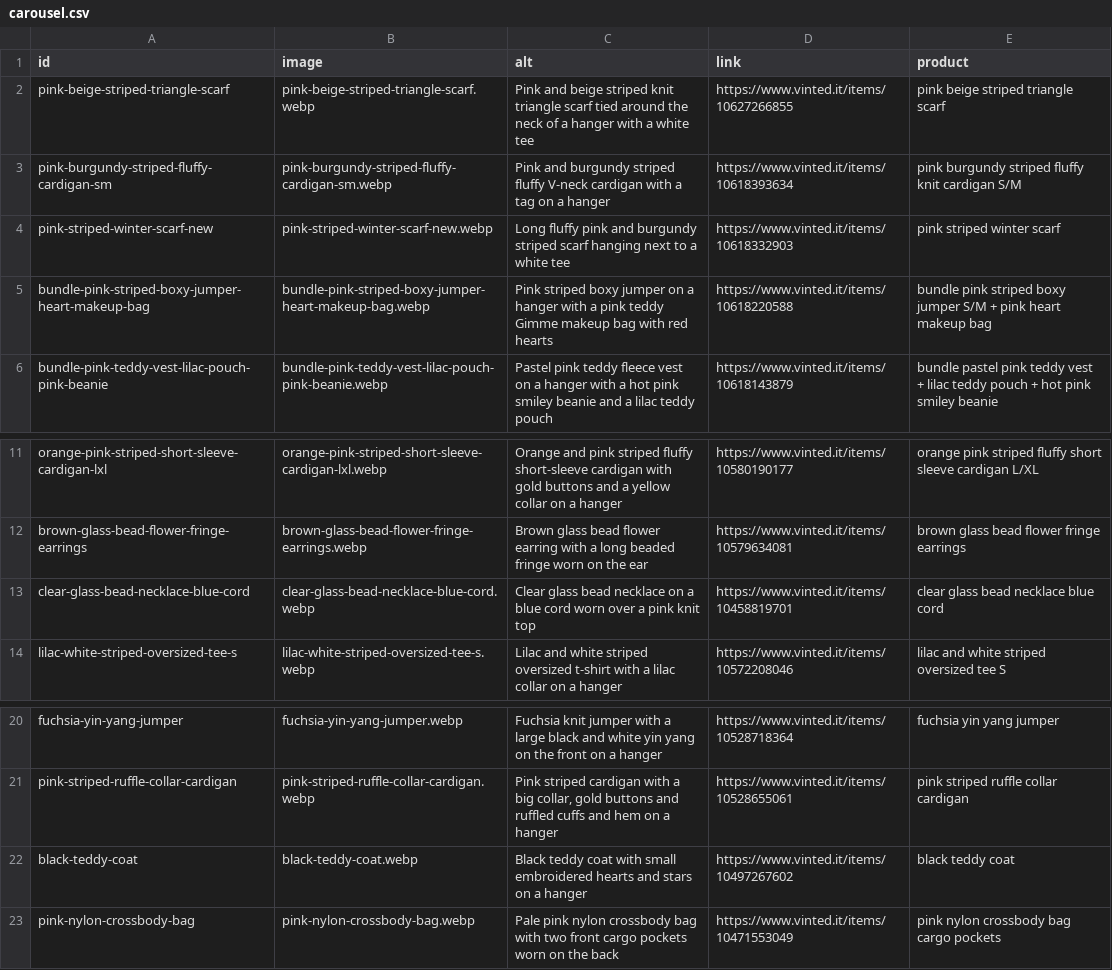
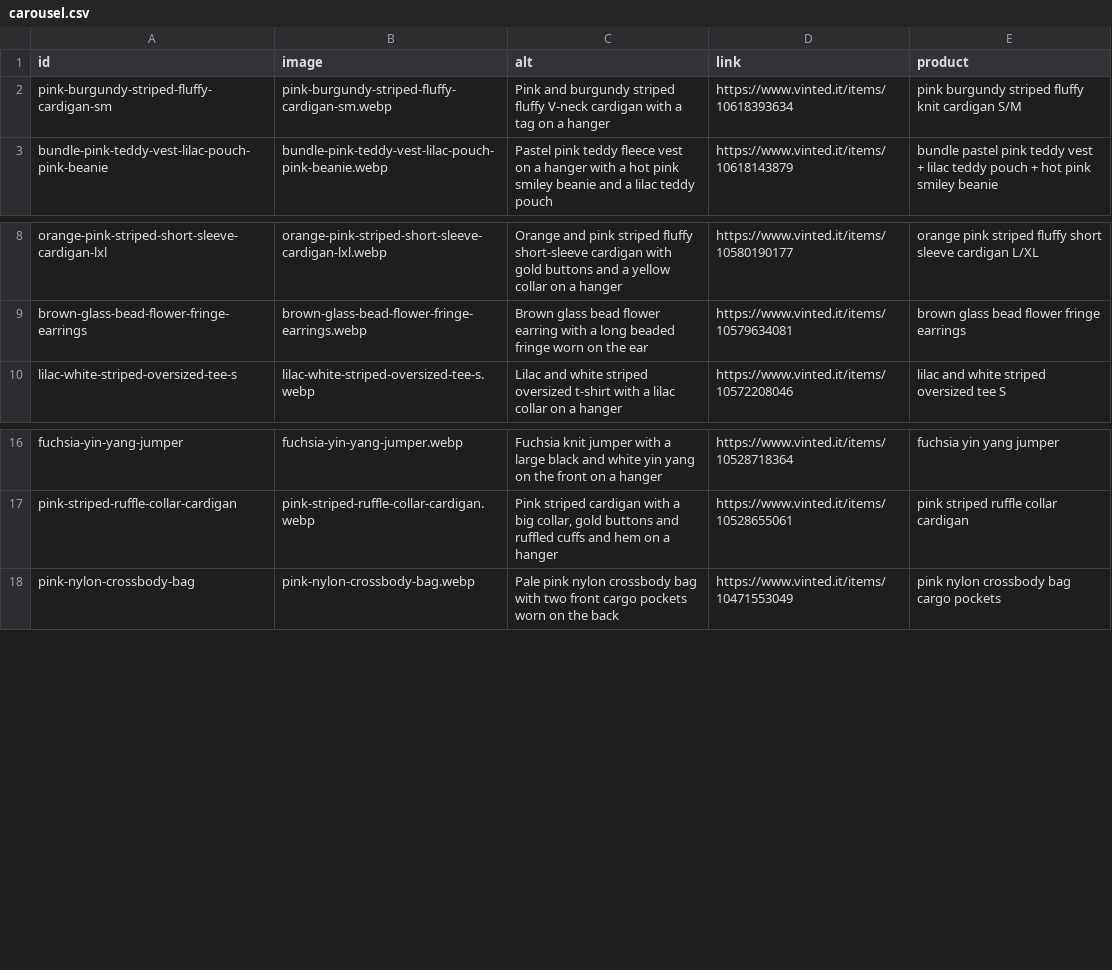
Before and after one commit to riccioeliana-gif/shop-link-launchpad, a CSV file: src/data/carousel.csv, drawn as a sheet; only a part is shown, gaps mark what is left out.

```diff
--- a/src/data/carousel.csv
+++ b/src/data/carousel.csv
@@ -1,6 +1,3 @@
 id,image,alt,link,product
-pink-beige-striped-triangle-scarf,pink-beige-striped-triangle-scarf.webp,Pink and beige striped knit triangle scarf tied around the neck of a hanger with a white tee,https://www.vinted.it/items/10627266855,pink beige striped triangle scarf
 pink-burgundy-striped-fluffy-cardigan-sm,pink-burgundy-striped-fluffy-cardigan-sm.webp,Pink and burgundy striped fluffy V-neck cardigan with a tag on a hanger,https://www.vinted.it/items/10618393634,pink burgundy striped fluffy knit cardigan S/M
-pink-striped-winter-scarf-new,pink-striped-winter-scarf-new.webp,Long fluffy pink and burgundy striped scarf hanging next to a white tee,https://www.vinted.it/items/10618332903,pink striped winter scarf
-bundle-pink-striped-boxy-jumper-heart-makeup-bag,bundle-pink-striped-boxy-jumper-heart-makeup-bag.webp,Pink striped boxy jumper on a hanger with a pink teddy Gimme makeup bag with red hearts,https://www.vinted.it/items/10618220588,bundle pink striped boxy jumper S/M + pink heart makeup bag
 bundle-pink-teddy-vest-lilac-pouch-pink-beanie,bundle-pink-teddy-vest-lilac-pouch-pink-beanie.webp,Pastel pink teddy fleece vest on a hanger with a hot pink smiley beanie and a lilac teddy pouch,https://www.vinted.it/items/10618143879,bundle pastel pink teddy vest + lilac teddy pouch + hot pink smiley beanie
@@ -12,3 +9,2 @@ orange-pink-striped-short-sleeve-cardigan-lxl,orange-pink-striped-short-sleeve-c
 brown-glass-bead-flower-fringe-earrings,brown-glass-bead-flower-fringe-earrings.webp,Brown glass bead flower earring with a long beaded fringe worn on the ear,https://www.vinted.it/items/10579634081,brown glass bead flower fringe earrings
-clear-glass-bead-necklace-blue-cord,clear-glass-bead-necklace-blue-cord.webp,Clear glass bead necklace on a blue cord worn over a pink knit top,https://www.vinted.it/items/10458819701,clear glass bead necklace blue cord
 lilac-white-striped-oversized-tee-s,lilac-white-striped-oversized-tee-s.webp,Lilac and white striped oversized t-shirt with a lilac collar on a hanger,https://www.vinted.it/items/10572208046,lilac and white striped oversized tee S
@@ -21,3 +17,2 @@ fuchsia-yin-yang-jumper,fuchsia-yin-yang-jumper.webp,Fuchsia knit jumper with a
 pink-striped-ruffle-collar-cardigan,pink-striped-ruffle-collar-cardigan.webp,"Pink striped cardigan with a big collar, gold buttons and ruffled cuffs and hem on a hanger",https://www.vinted.it/items/10528655061,pink striped ruffle collar cardigan
-black-teddy-coat,black-teddy-coat.webp,Black teddy coat with small embroidered hearts and stars on a hanger,https://www.vinted.it/items/10497267602,black teddy coat
 pink-nylon-crossbody-bag,pink-nylon-crossbody-bag.webp,Pale pink nylon crossbody bag with two front cargo pockets worn on the back,https://www.vinted.it/items/10471553049,pink nylon crossbody bag cargo pockets
```
